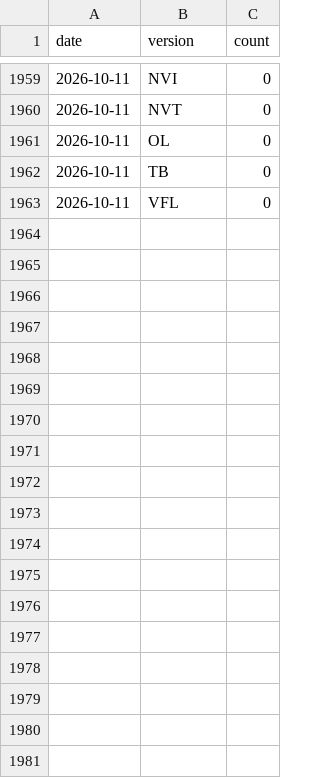
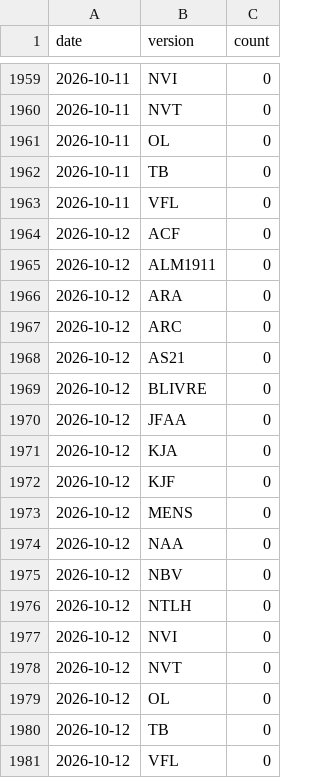
Before and after one commit to paulinofonsecas/biblias, a CSV file: data/stats/downloads.csv, drawn as a sheet; only a part is shown, gaps mark what is left out; the diff names each change by its address in the sheet, - before the commit and + after, or states it on an @@ line.

```diff
--- a/data/stats/downloads.csv
+++ b/data/stats/downloads.csv
+row 1964: 2026-10-12 | ACF | 0
+row 1965: 2026-10-12 | ALM1911 | 0
+row 1966: 2026-10-12 | ARA | 0
+row 1967: 2026-10-12 | ARC | 0
+row 1968: 2026-10-12 | AS21 | 0
+row 1969: 2026-10-12 | BLIVRE | 0
+row 1970: 2026-10-12 | JFAA | 0
+row 1971: 2026-10-12 | KJA | 0
+row 1972: 2026-10-12 | KJF | 0
+row 1973: 2026-10-12 | MENS | 0
+row 1974: 2026-10-12 | NAA | 0
+row 1975: 2026-10-12 | NBV | 0
+row 1976: 2026-10-12 | NTLH | 0
+row 1977: 2026-10-12 | NVI | 0
+row 1978: 2026-10-12 | NVT | 0
+row 1979: 2026-10-12 | OL | 0
+row 1980: 2026-10-12 | TB | 0
+row 1981: 2026-10-12 | VFL | 0
```
Also changed, not shown: 1 other file.
